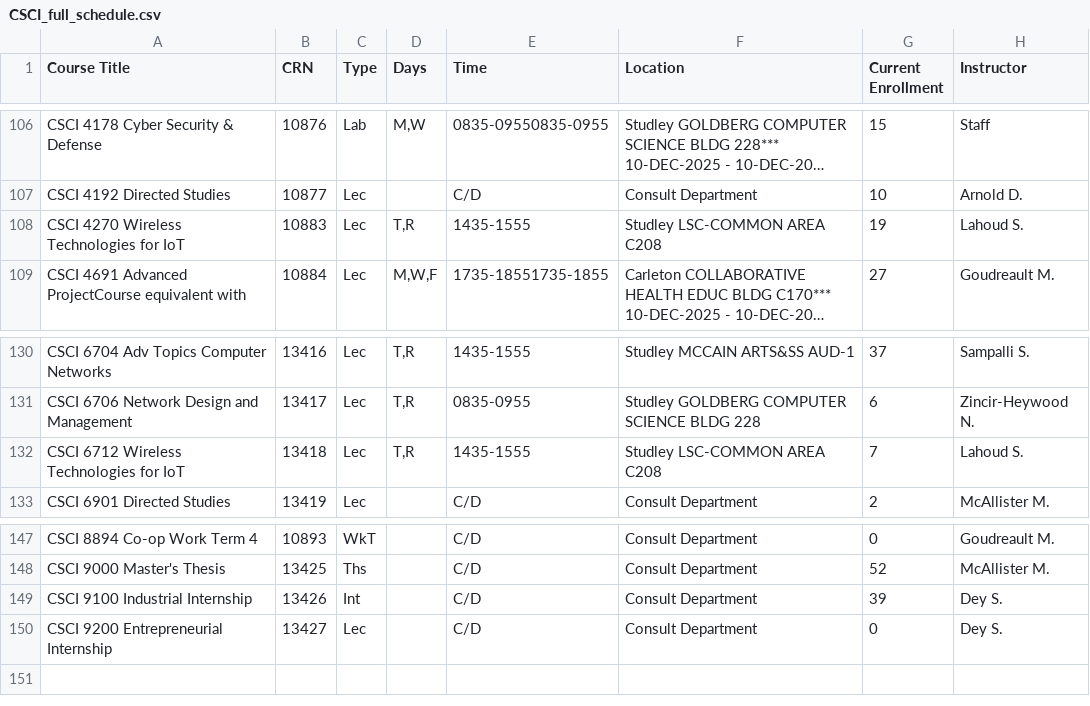
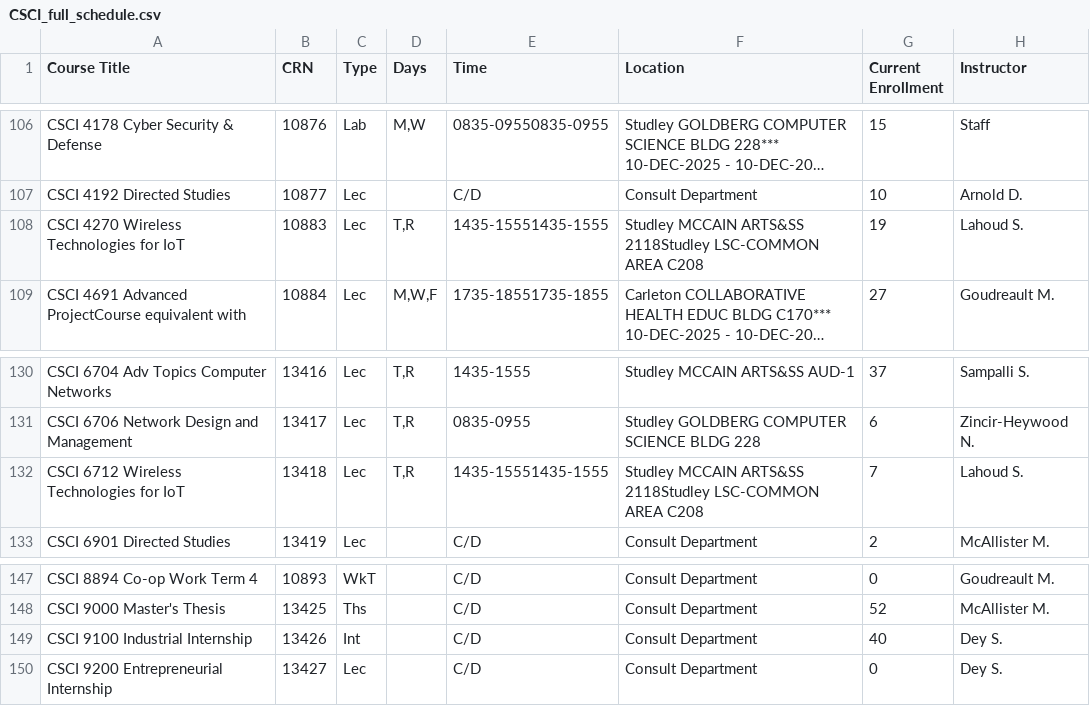
Before and after one commit to SarahKilford/csci-schedule-dashboard, a CSV file: data/CSCI_full_schedule.csv, drawn as a sheet; only a part is shown, gaps mark what is left out; long unchanged cells end in …; the diff names each change by its address in the sheet, - before the commit and + after, or states it on an @@ line.

```diff
--- a/data/CSCI_full_schedule.csv
+++ b/data/CSCI_full_schedule.csv
-E108 (Time): 1435-1555
+E108 (Time): 1435-15551435-1555
-F108 (Location): Studley LSC-COMMON AREA C208
+F108 (Location): Studley MCCAIN ARTS&SS 2118Studley LSC-COMMON AREA C208
-E132 (Time): 1435-1555
+E132 (Time): 1435-15551435-1555
-F132 (Location): Studley LSC-COMMON AREA C208
+F132 (Location): Studley MCCAIN ARTS&SS 2118Studley LSC-COMMON AREA C208
-G149 (Current Enrollment): 39
+G149 (Current Enrollment): 40
```
